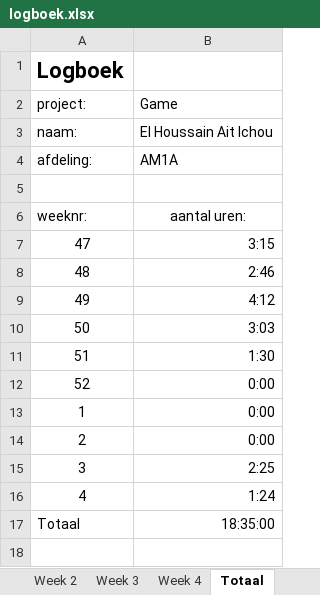
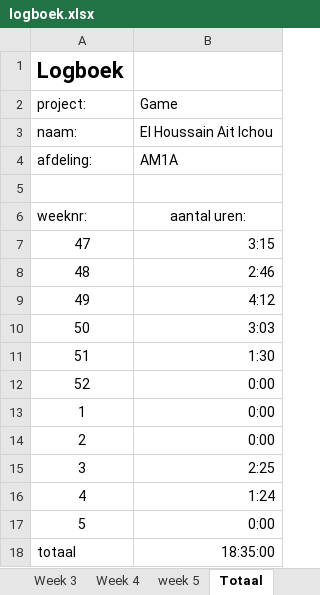
Before and after one commit to pnlea453/pyramidPanic, an Excel workbook: logboek.xlsx, sheet Totaal, drawn as a sheet; values as stored, in another font and other column widths than the file's, no borders; addresses are those after the commit; the diff names each change by its address in the sheet, - before the commit and + after, or states it on an @@ line.

```diff
--- a/logboek.xlsx (sheet Totaal)
+++ b/logboek.xlsx (sheet Totaal)
+sheet tab: week 5
+row 17: 5 | 0:00
-A18: Totaal
+A18: totaal
```
Also changed, not shown: other sheet tabs, formulas that keep their value, 4 other files.
